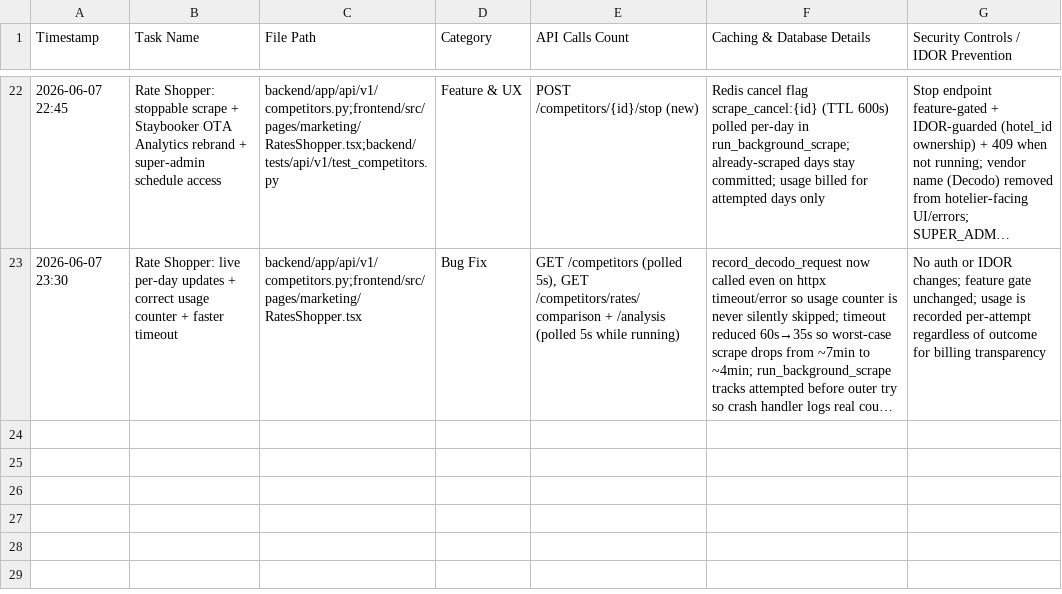
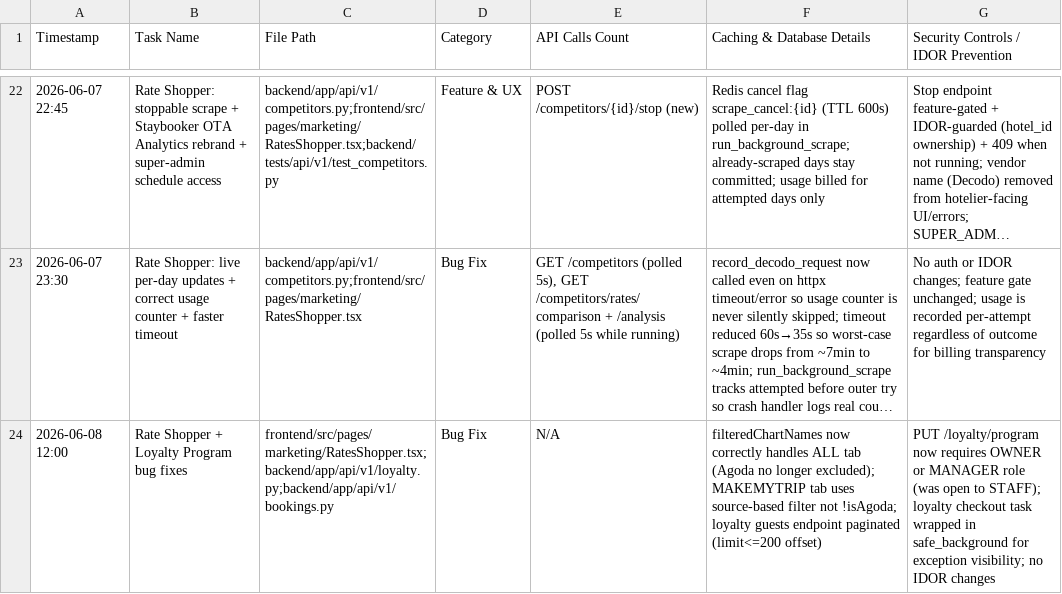
Before and after one commit to ToufiqQureshi/ai-based_booking-engine, a CSV file: work_log_tracker.csv, drawn as a sheet; only a part is shown, gaps mark what is left out; long unchanged cells end in …; the diff names each change by its address in the sheet, - before the commit and + after, or states it on an @@ line.

```diff
--- a/work_log_tracker.csv
+++ b/work_log_tracker.csv
+row 24: 2026-06-08 12:00 | Rate Shopper + Loyalty Program bug fixes | frontend/src/pages/marketing/RatesShopper.tsx;backend/app/api/v1/loyalty.py;backend/app/api/v1/bookings.py | Bug Fix | N/A | filteredChartNames now correctly handles ALL tab (Agoda no longer excluded); MAKEMYTRIP tab uses source-based filter not !isAgoda; loyalty guests endpoint paginated (limit<=200 offset) | PUT /loyalty/program now requires OWNER or MANAGER role (was open to STAFF); loyalty checkout task wrapped in safe_background for exception visibility; no IDOR changes
```
Also changed, not shown: 3 other files.
